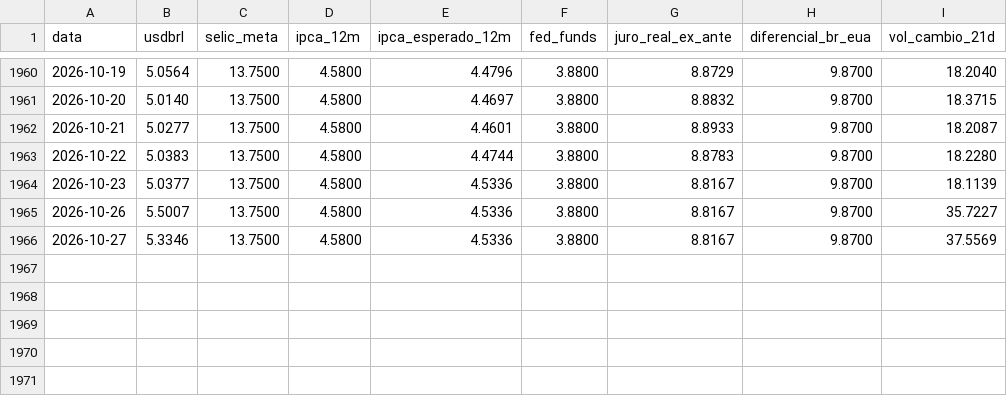
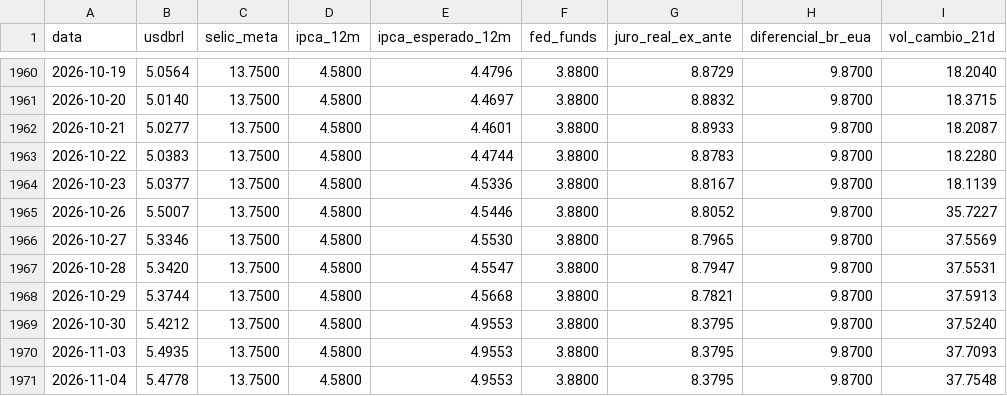
Before and after one commit to GoncalesMarcus/Monitor-juros-cambio, a CSV file: dados/indicadores_diarios.csv, drawn as a sheet; only a part is shown, gaps mark what is left out.

```diff
--- a/dados/indicadores_diarios.csv
+++ b/dados/indicadores_diarios.csv
@@ -1964,3 +1964,8 @@ data,usdbrl,selic_meta,ipca_12m,ipca_esperado_12m,fed_funds,juro_real_ex_ante,di
 2026-10-23,5.0377,13.7500,4.5800,4.5336,3.8800,8.8167,9.8700,18.1139
-2026-10-26,5.5007,13.7500,4.5800,4.5336,3.8800,8.8167,9.8700,35.7227
-2026-10-27,5.3346,13.7500,4.5800,4.5336,3.8800,8.8167,9.8700,37.5569
+2026-10-26,5.5007,13.7500,4.5800,4.5446,3.8800,8.8052,9.8700,35.7227
+2026-10-27,5.3346,13.7500,4.5800,4.5530,3.8800,8.7965,9.8700,37.5569
+2026-10-28,5.3420,13.7500,4.5800,4.5547,3.8800,8.7947,9.8700,37.5531
+2026-10-29,5.3744,13.7500,4.5800,4.5668,3.8800,8.7821,9.8700,37.5913
+2026-10-30,5.4212,13.7500,4.5800,4.9553,3.8800,8.3795,9.8700,37.5240
+2026-11-03,5.4935,13.7500,4.5800,4.9553,3.8800,8.3795,9.8700,37.7093
+2026-11-04,5.4778,13.7500,4.5800,4.9553,3.8800,8.3795,9.8700,37.7548
```
Also changed, not shown: 5 other files.
